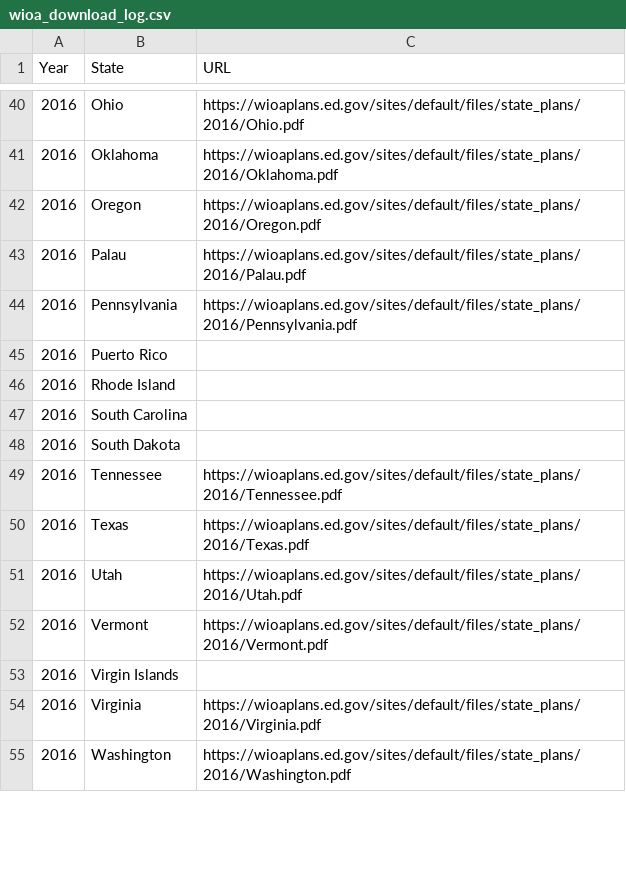
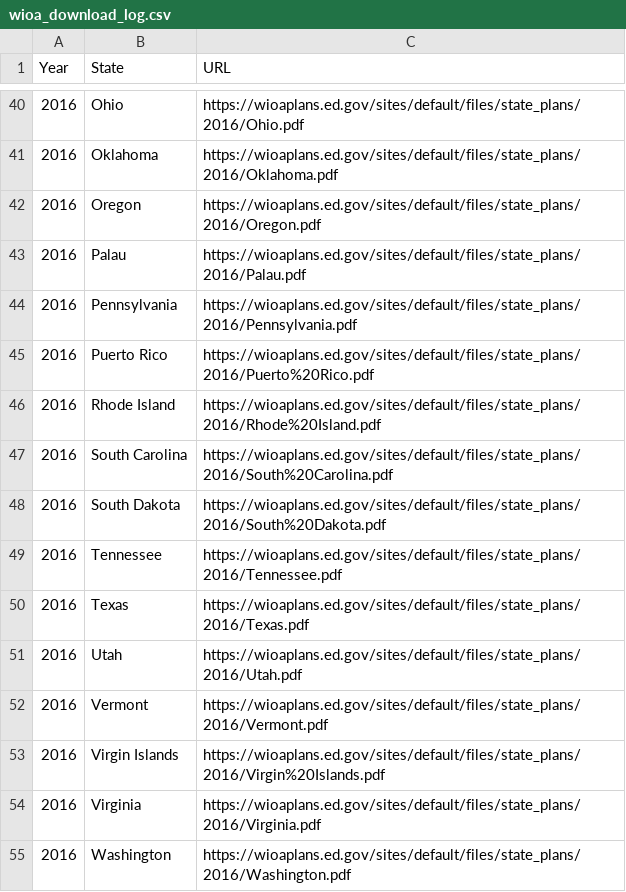
Before and after one commit to mikeferanda/wioaspp_dlplans, a CSV file: wioa_download_log.csv, drawn as a sheet; only a part is shown, gaps mark what is left out; the diff covers the shown part only.

```diff
--- a/wioa_download_log.csv
+++ b/wioa_download_log.csv
@@ -44,6 +44,6 @@ Year,State,URL
 2016,Pennsylvania,https://wioaplans.ed.gov/sites/default/files/state_plans/2016/Pennsylvania.pdf
-2016,Puerto Rico,
-2016,Rhode Island,
-2016,South Carolina,
-2016,South Dakota,
+2016,Puerto Rico,https://wioaplans.ed.gov/sites/default/files/state_plans/2016/Puerto%20Rico.pdf
+2016,Rhode Island,https://wioaplans.ed.gov/sites/default/files/state_plans/2016/Rhode%20Island.pdf
+2016,South Carolina,https://wioaplans.ed.gov/sites/default/files/state_plans/2016/South%20Carolina.pdf
+2016,South Dakota,https://wioaplans.ed.gov/sites/default/files/state_plans/2016/South%20Dakota.pdf
 2016,Tennessee,https://wioaplans.ed.gov/sites/default/files/state_plans/2016/Tennessee.pdf
@@ -52,3 +52,3 @@ Year,State,URL
 2016,Vermont,https://wioaplans.ed.gov/sites/default/files/state_plans/2016/Vermont.pdf
-2016,Virgin Islands,
+2016,Virgin Islands,https://wioaplans.ed.gov/sites/default/files/state_plans/2016/Virgin%20Islands.pdf
 2016,Virginia,https://wioaplans.ed.gov/sites/default/files/state_plans/2016/Virginia.pdf
```
Also changed, not shown: 39 edited cells elsewhere in this file.
